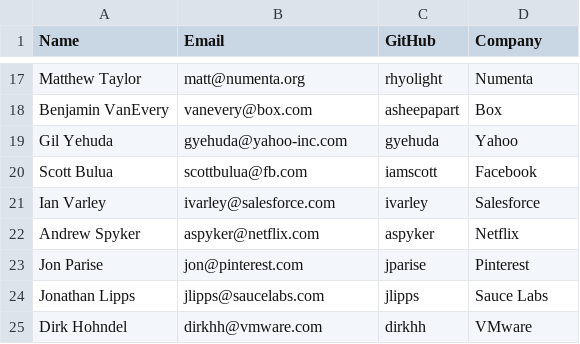
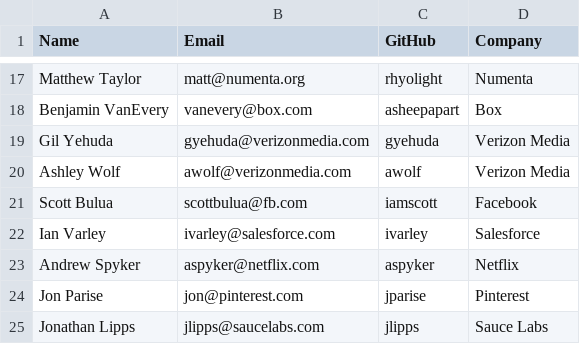
Before and after one commit to todogroup/governance, a CSV file: MEMBERS.csv, drawn as a sheet; only a part is shown, gaps mark what is left out; the shorter side is filled out with more unchanged rows.

Commit message:
updated Gil and Ashley's contact info

```diff
--- a/MEMBERS.csv
+++ b/MEMBERS.csv
@@ -18,3 +18,4 @@ Matthew Taylor, matt@numenta.org, rhyolight, Numenta
 Benjamin VanEvery, vanevery@box.com, asheepapart, Box
-Gil Yehuda, gyehuda@yahoo-inc.com, gyehuda, Yahoo
+Gil Yehuda, gyehuda@verizonmedia.com, gyehuda, Verizon Media
+Ashley Wolf, awolf@verizonmedia.com, awolf, Verizon Media
 Scott Bulua, scottbulua@fb.com, iamscott, Facebook
```
